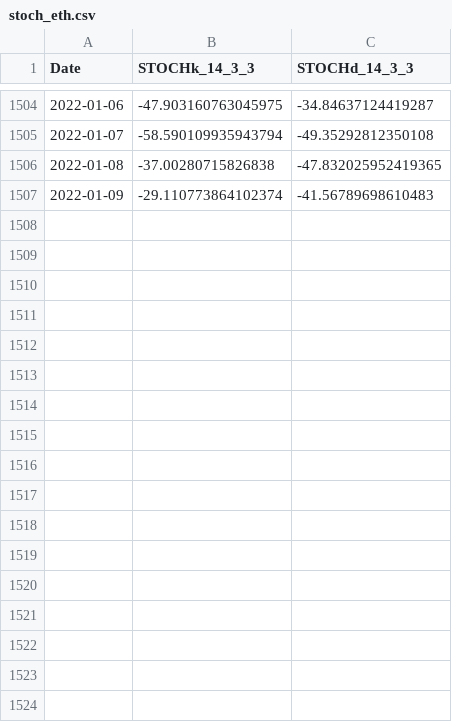
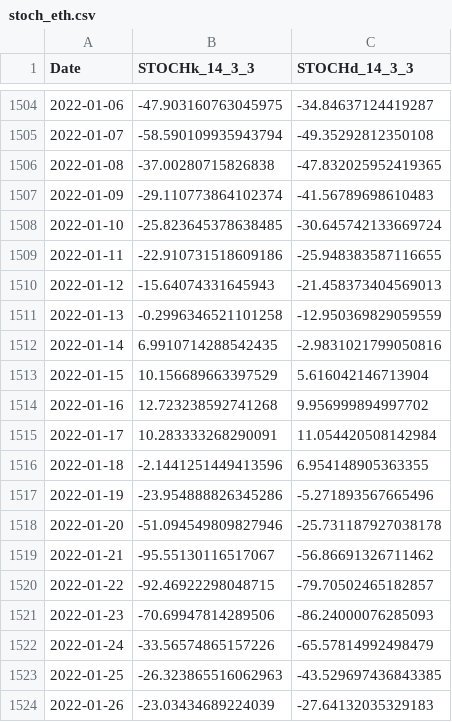
Before and after one commit to dbogatic/crypto-analysis, a CSV file: resources/stoch_eth.csv, drawn as a sheet; only a part is shown, gaps mark what is left out.

Commit message:
corrected stochrsi

```diff
--- a/resources/stoch_eth.csv
+++ b/resources/stoch_eth.csv
@@ -1507 +1507,18 @@ Date,STOCHk_14_3_3,STOCHd_14_3_3
 2022-01-09,-29.110773864102374,-41.56789698610483
+2022-01-10,-25.823645378638485,-30.645742133669724
+2022-01-11,-22.910731518609186,-25.948383587116655
+2022-01-12,-15.64074331645943,-21.458373404569013
+2022-01-13,-0.2996346521101258,-12.950369829059559
+2022-01-14,6.9910714288542435,-2.9831021799050816
+2022-01-15,10.156689663397529,5.616042146713904
+2022-01-16,12.723238592741268,9.956999894997702
+2022-01-17,10.283333268290091,11.054420508142984
+2022-01-18,-2.1441251449413596,6.954148905363355
+2022-01-19,-23.954888826345286,-5.271893567665496
+2022-01-20,-51.094549809827946,-25.731187927038178
+2022-01-21,-95.55130116517067,-56.86691326711462
+2022-01-22,-92.46922298048715,-79.70502465182857
+2022-01-23,-70.69947814289506,-86.24000076285093
+2022-01-24,-33.56574865157226,-65.57814992498479
+2022-01-25,-26.323865516062963,-43.529697436843385
+2022-01-26,-23.03434689224039,-27.64132035329183
```
Also changed, not shown: resources/mfi_btc.csv, resources/mfi_eth.csv, 2 other files.
